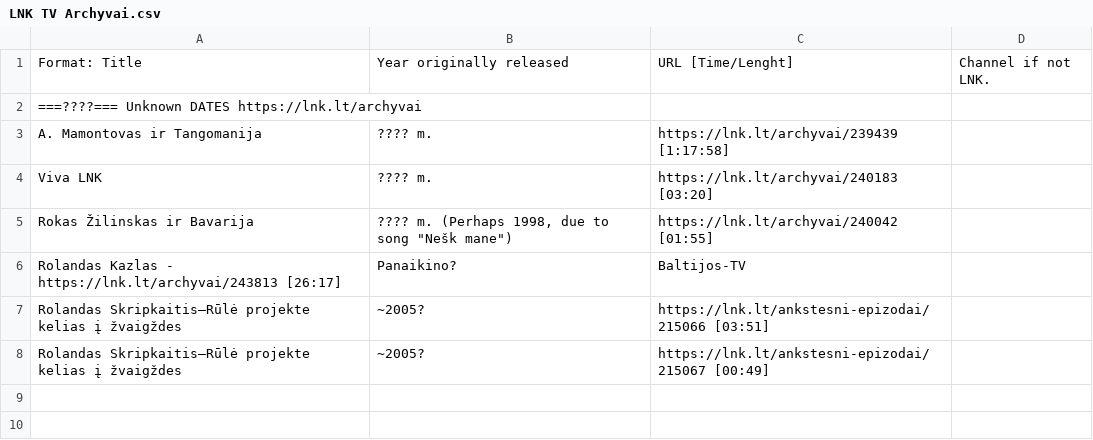
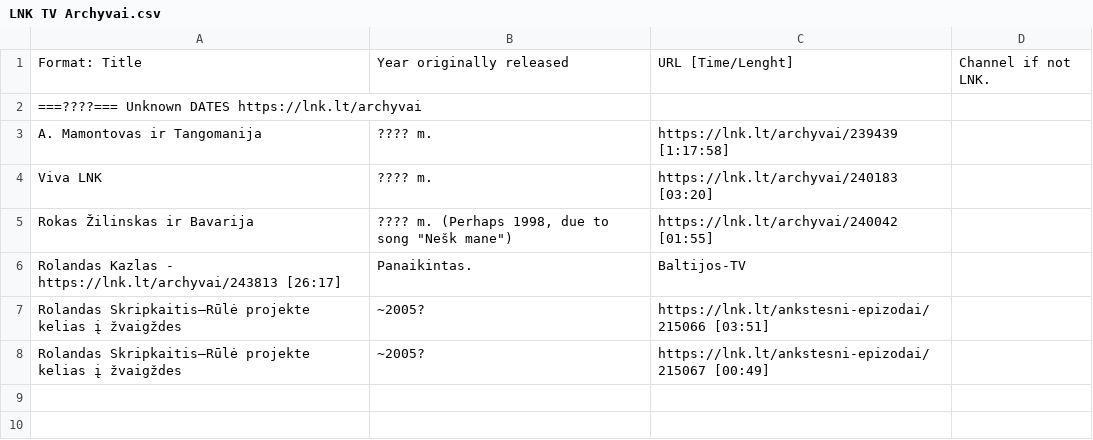
Before and after one commit to Zorklis/LT-TV, a CSV file: 2. LNK/LNK TV Archyvai.csv, drawn as a sheet; only a part is shown.

Commit message:
Update LNK TV Archyvai.csv

```diff
--- a/2. LNK/LNK TV Archyvai.csv
+++ b/2. LNK/LNK TV Archyvai.csv
@@ -5,3 +5,3 @@ Viva LNK | ???? m. | https://lnk.lt/archyvai/240183 [03:20]
 Rokas Žilinskas ir Bavarija | ???? m. (Perhaps 1998, due to song "Nešk mane") | https://lnk.lt/archyvai/240042 [01:55]
-Rolandas Kazlas - https://lnk.lt/archyvai/243813 [26:17] | Panaikino? | Baltijos-TV
+Rolandas Kazlas - https://lnk.lt/archyvai/243813 [26:17] | Panaikintas. | Baltijos-TV
 Rolandas Skripkaitis–Rūlė projekte kelias į žvaigždes | ~2005? | https://lnk.lt/ankstesni-epizodai/215066 [03:51]
```
